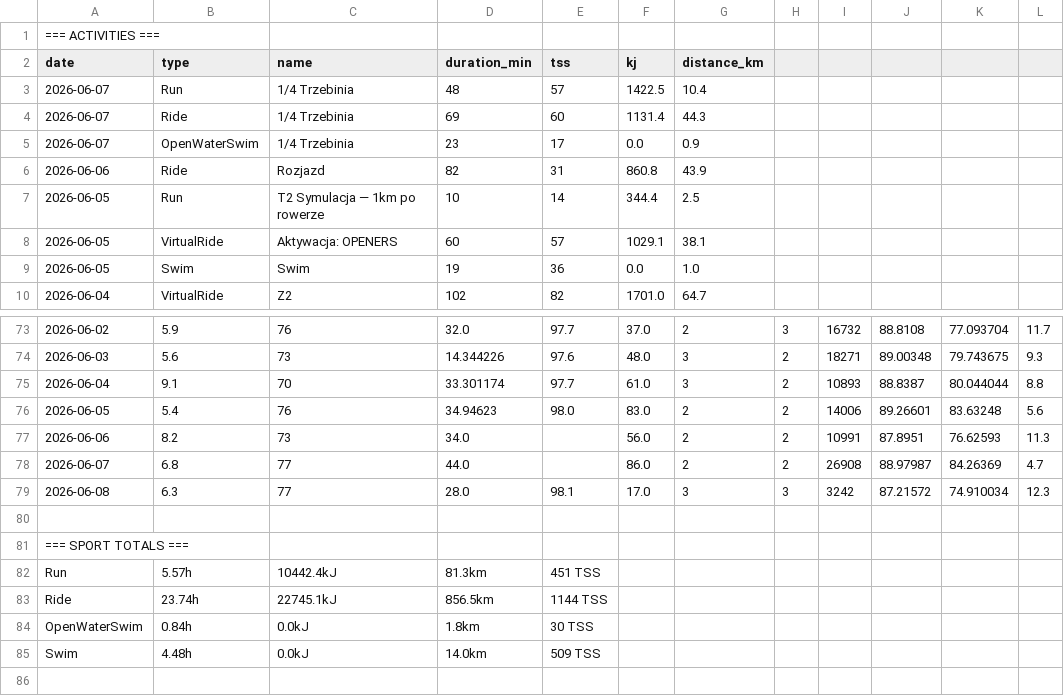
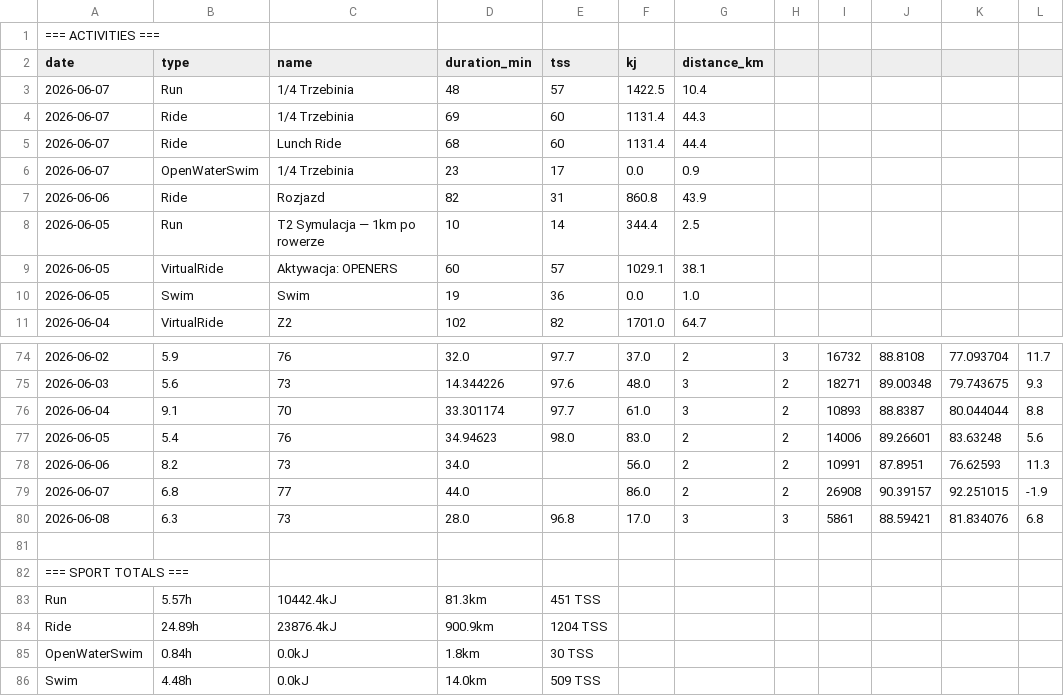
Before and after one commit to WielkiKrzych/Intervals-Section-11, a CSV file: latest.csv, drawn as a sheet; only a part is shown, gaps mark what is left out; addresses are those after the commit; the diff names each change by its address in the sheet, - before the commit and + after, or states it on an @@ line.

```diff
--- a/latest.csv
+++ b/latest.csv
+row 5: 2026-06-07 | Ride | Lunch Ride | 68 | 60 | 1131.4 | 44.4
-J79: 88.97987
+J79: 90.39157
-K79: 84.26369
+K79: 92.251015
-L79: 4.7
+L79: -1.9
-C80 (name): 77
+C80 (name): 73
-E80 (tss): 98.1
+E80 (tss): 96.8
-I80: 3242
+I80: 5861
-J80: 87.21572
+J80: 88.59421
-K80: 74.910034
+K80: 81.834076
-L80: 12.3
+L80: 6.8
-B84 (type): 23.74h
+B84 (type): 24.89h
-C84 (name): 22745.1kJ
+C84 (name): 23876.4kJ
-D84 (duration_min): 856.5km
+D84 (duration_min): 900.9km
-E84 (tss): 1144 TSS
+E84 (tss): 1204 TSS
```
Also changed, not shown: 3 other files.
